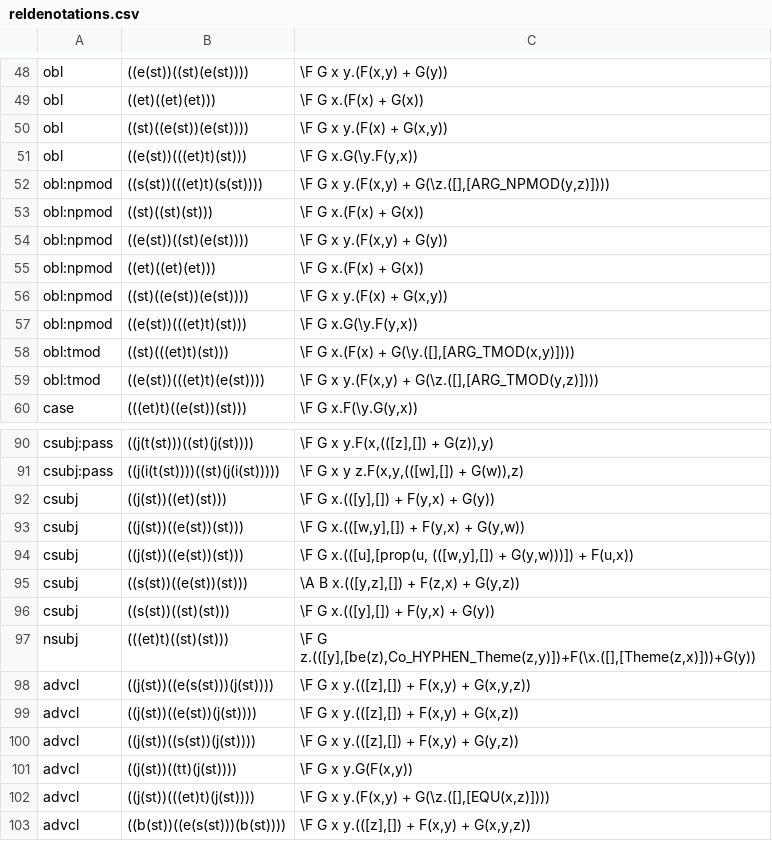
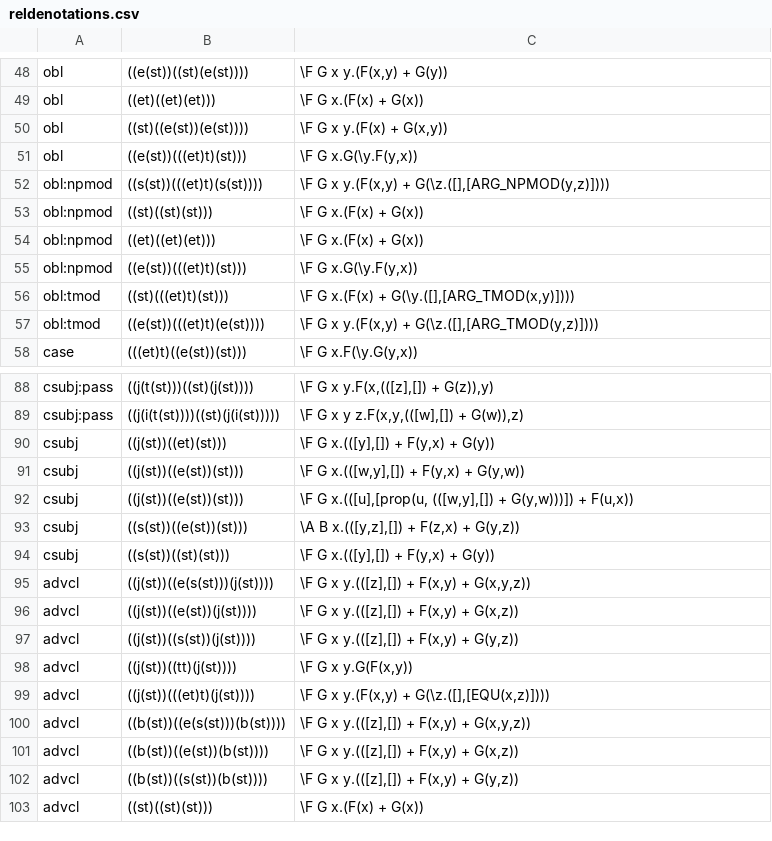
Before and after one commit to McGill-NLP/ud-to-meaning, a CSV file: reldenotations.csv, drawn as a sheet; only a part is shown, gaps mark what is left out; the shorter side is filled out with more unchanged rows; the diff names each change by its address in the sheet, - before the commit and + after, or states it on an @@ line.

```diff
--- a/reldenotations.csv
+++ b/reldenotations.csv
-row 54: obl:npmod | ((e(st))((st)(e(st)))) | \F G x y.(F(x,y) + G(y))
-row 56: obl:npmod | ((st)((e(st))(e(st)))) | \F G x y.(F(x) + G(x,y))
-row 97: nsubj | (((et)t)((st)(st))) | \F G z.(([y],[be(z),Co_HYPHEN_Theme(z,y)])+F(\x.([],[Theme(z,x)]))+G(y))
```
Also changed, not shown: postemplates.csv.
